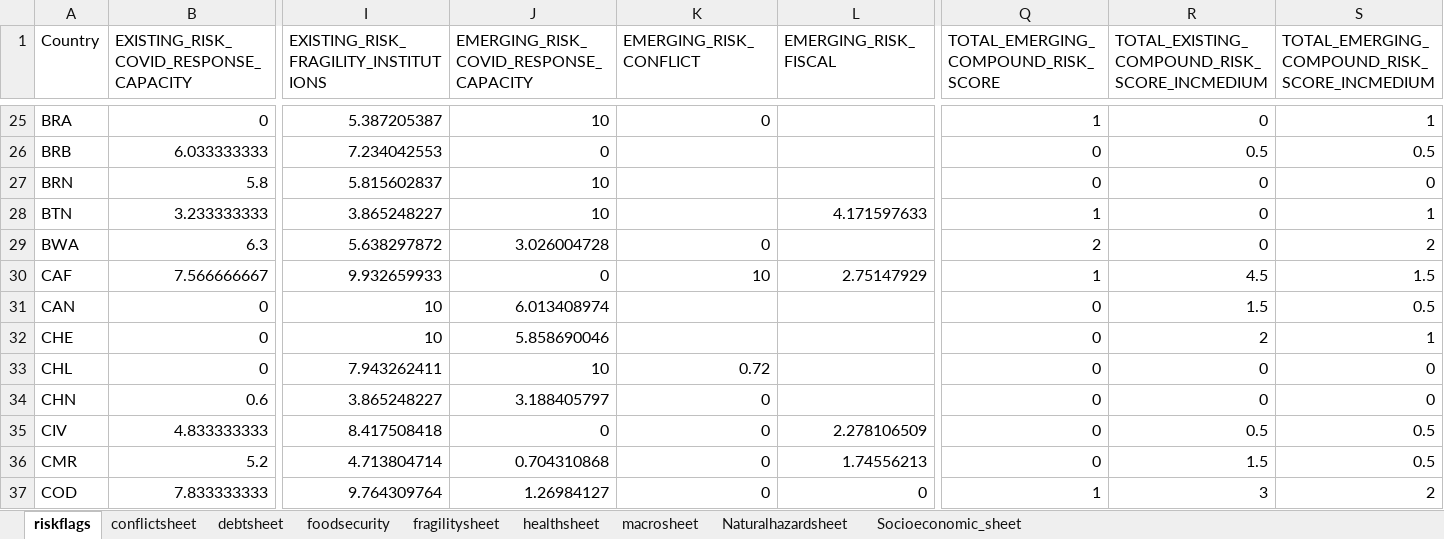
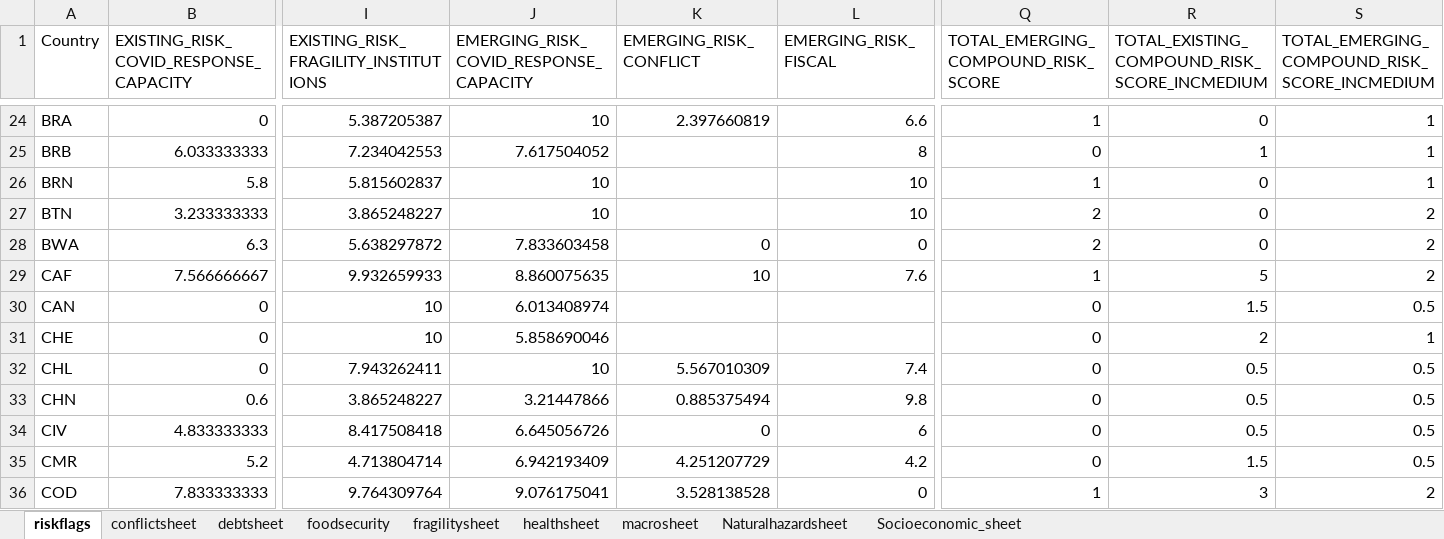
Before and after one commit to ljonestz/compoundriskdata, an Excel workbook: Risk_sheets/Compound_Risk_Monitor.xlsx, sheet riskflags, drawn as a sheet; only a part is shown, gaps mark what is left out; values as stored, in another font and other column widths than the file's, no cell formats; conditional formats not drawn; addresses are those after the commit; the diff covers the shown part only; the diff names each change by its address in the sheet, - before the commit and + after, or states it on an @@ line.

```diff
--- a/Risk_sheets/Compound_Risk_Monitor.xlsx (sheet riskflags)
+++ b/Risk_sheets/Compound_Risk_Monitor.xlsx (sheet riskflags)
-K24 (EMERGING_RISK_CONFLICT): 0
+K24 (EMERGING_RISK_CONFLICT): 2.397660819
-L24 (EMERGING_RISK_FISCAL): (empty)
+L24 (EMERGING_RISK_FISCAL): 6.6
-J25: 0
+J25: 7.617504052
-L25 (EMERGING_RISK_FISCAL): (empty)
+L25 (EMERGING_RISK_FISCAL): 8
-R25: 0.5
+R25: 1
-S25: 0.5
+S25: 1
-L26 (EMERGING_RISK_FISCAL): (empty)
+L26 (EMERGING_RISK_FISCAL): 10
-Q26: 0
+Q26: 1
-S26: 0
+S26: 1
-L27 (EMERGING_RISK_FISCAL): 4.171597633
+L27 (EMERGING_RISK_FISCAL): 10
-Q27: 1
+Q27: 2
-S27: 1
+S27: 2
-J28: 3.026004728
+J28: 7.833603458
-L28 (EMERGING_RISK_FISCAL): (empty)
+L28 (EMERGING_RISK_FISCAL): 0
-J29: 0
+J29: 8.860075635
-L29 (EMERGING_RISK_FISCAL): 2.75147929
+L29 (EMERGING_RISK_FISCAL): 7.6
-R29: 4.5
+R29: 5
-S29: 1.5
+S29: 2
-K32 (EMERGING_RISK_CONFLICT): 0.72
+K32 (EMERGING_RISK_CONFLICT): 5.567010309
-L32 (EMERGING_RISK_FISCAL): (empty)
+L32 (EMERGING_RISK_FISCAL): 7.4
-R32:R33: 0
+R32:R33: 0.5
-S32:S33: 0
+S32:S33: 0.5
-J33: 3.188405797
+J33: 3.21447866
-K33 (EMERGING_RISK_CONFLICT): 0
+K33 (EMERGING_RISK_CONFLICT): 0.885375494
-L33 (EMERGING_RISK_FISCAL): (empty)
+L33 (EMERGING_RISK_FISCAL): 9.8
-J34: 0
+J34: 6.645056726
-L34 (EMERGING_RISK_FISCAL): 2.278106509
+L34 (EMERGING_RISK_FISCAL): 6
-J35: 0.704310868
+J35: 6.942193409
-K35 (EMERGING_RISK_CONFLICT): 0
+K35 (EMERGING_RISK_CONFLICT): 4.251207729
-L35 (EMERGING_RISK_FISCAL): 1.74556213
+L35 (EMERGING_RISK_FISCAL): 4.2
-J36: 1.26984127
+J36: 9.076175041
-K36 (EMERGING_RISK_CONFLICT): 0
+K36 (EMERGING_RISK_CONFLICT): 3.528138528
```
Also changed, not shown: 9 removed rows and 425 edited cells elsewhere in this sheet, sheet Socioeconomic_sheet, sheet Naturalhazardsheet, sheet conflictsheet, sheet macrosheet, sheet fragilitysheet, sheet healthsheet, 2 more sheets, cell formats, 4 other files.
